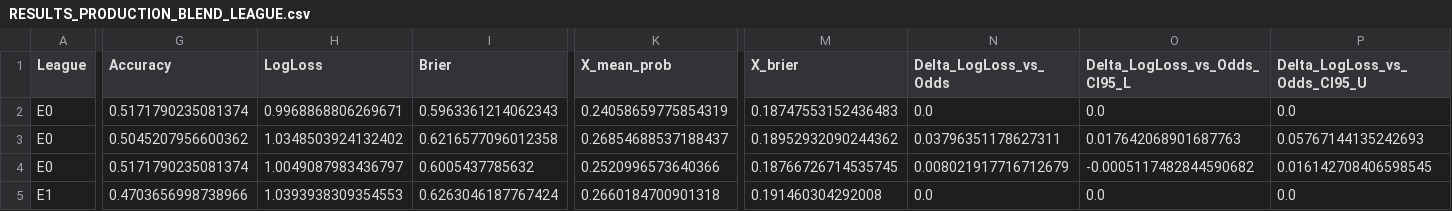
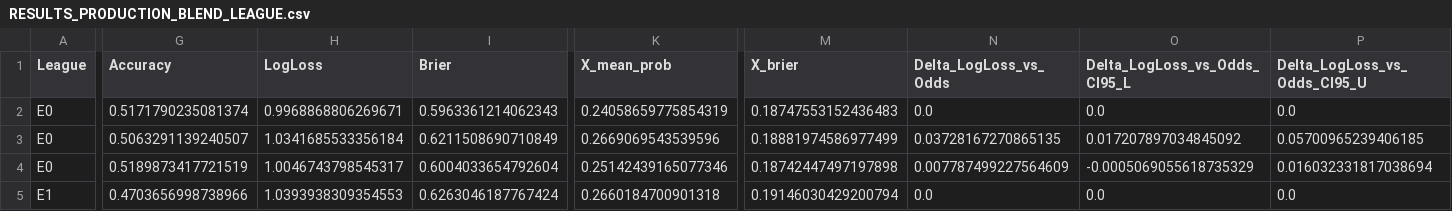
Before and after one commit to Emtatos/fotbollspredictor_v7, a CSV file: RESULTS_PRODUCTION_BLEND_LEAGUE.csv, drawn as a sheet; only a part is shown, gaps mark what is left out; the diff covers the shown part only; the diff names each change by its address in the sheet, - before the commit and + after, or states it on an @@ line.

```diff
--- a/RESULTS_PRODUCTION_BLEND_LEAGUE.csv
+++ b/RESULTS_PRODUCTION_BLEND_LEAGUE.csv
-G3 (Accuracy): 0.5045207956600362
+G3 (Accuracy): 0.5063291139240507
-H3 (LogLoss): 1.0348503924132402
+H3 (LogLoss): 1.0341685533356184
-I3 (Brier): 0.6216577096012358
+I3 (Brier): 0.6211508690710849
-K3 (X_mean_prob): 0.26854688537188437
+K3 (X_mean_prob): 0.2669069543539596
-M3 (X_brier): 0.18952932090244362
+M3 (X_brier): 0.18881974586977499
-N3 (Delta_LogLoss_vs_Odds): 0.03796351178627311
+N3 (Delta_LogLoss_vs_Odds): 0.03728167270865135
-O3 (Delta_LogLoss_vs_Odds_CI95_L): 0.017642068901687763
+O3 (Delta_LogLoss_vs_Odds_CI95_L): 0.017207897034845092
-P3 (Delta_LogLoss_vs_Odds_CI95_U): 0.05767144135242693
+P3 (Delta_LogLoss_vs_Odds_CI95_U): 0.05700965239406185
-G4 (Accuracy): 0.5171790235081374
+G4 (Accuracy): 0.5189873417721519
-H4 (LogLoss): 1.0049087983436797
+H4 (LogLoss): 1.0046743798545317
-I4 (Brier): 0.6005437785632
+I4 (Brier): 0.6004033654792604
-K4 (X_mean_prob): 0.2520996573640366
+K4 (X_mean_prob): 0.25142439165077346
-M4 (X_brier): 0.18766726714535745
+M4 (X_brier): 0.18742447497197898
-N4 (Delta_LogLoss_vs_Odds): 0.008021917716712679
+N4 (Delta_LogLoss_vs_Odds): 0.007787499227564609
-O4 (Delta_LogLoss_vs_Odds_CI95_L): -0.0005117482844590682
+O4 (Delta_LogLoss_vs_Odds_CI95_L): -0.0005069055618735329
-P4 (Delta_LogLoss_vs_Odds_CI95_U): 0.016142708406598545
+P4 (Delta_LogLoss_vs_Odds_CI95_U): 0.016032331817038694
-M5 (X_brier): 0.191460304292008
+M5 (X_brier): 0.19146030429200794
```
Also changed, not shown: 81 edited cells elsewhere in this file, RESULTS_PRODUCTION_BLEND_FOLD.csv, RESULTS_PRODUCTION_BLEND_OVERALL.csv, 6 other files.
